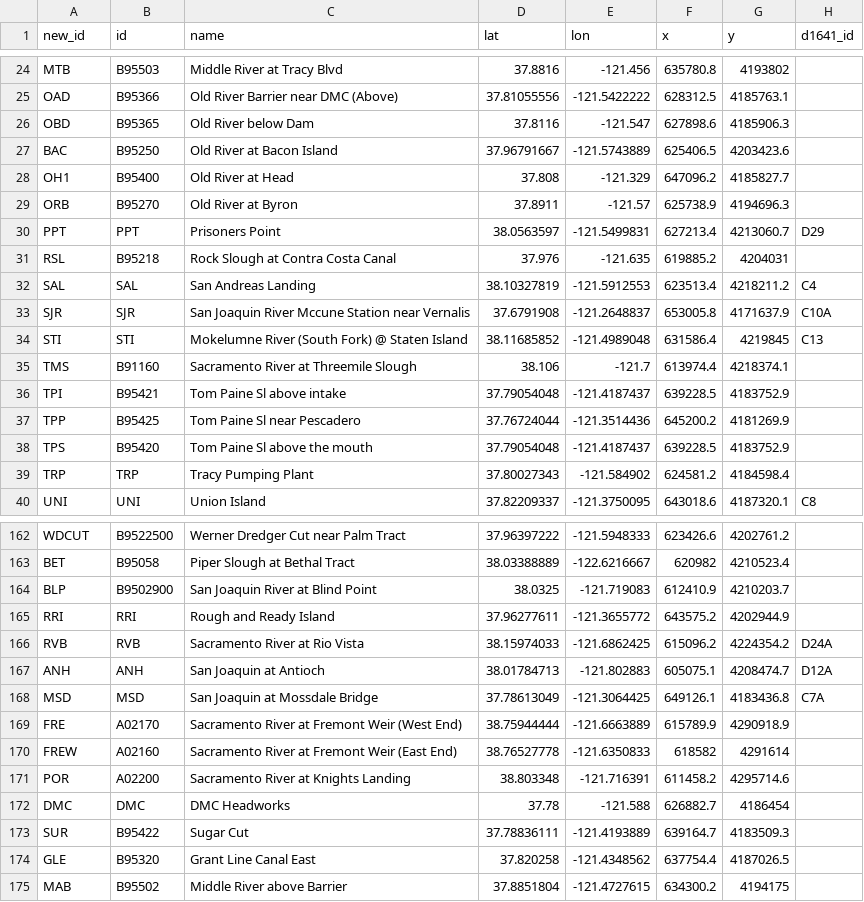
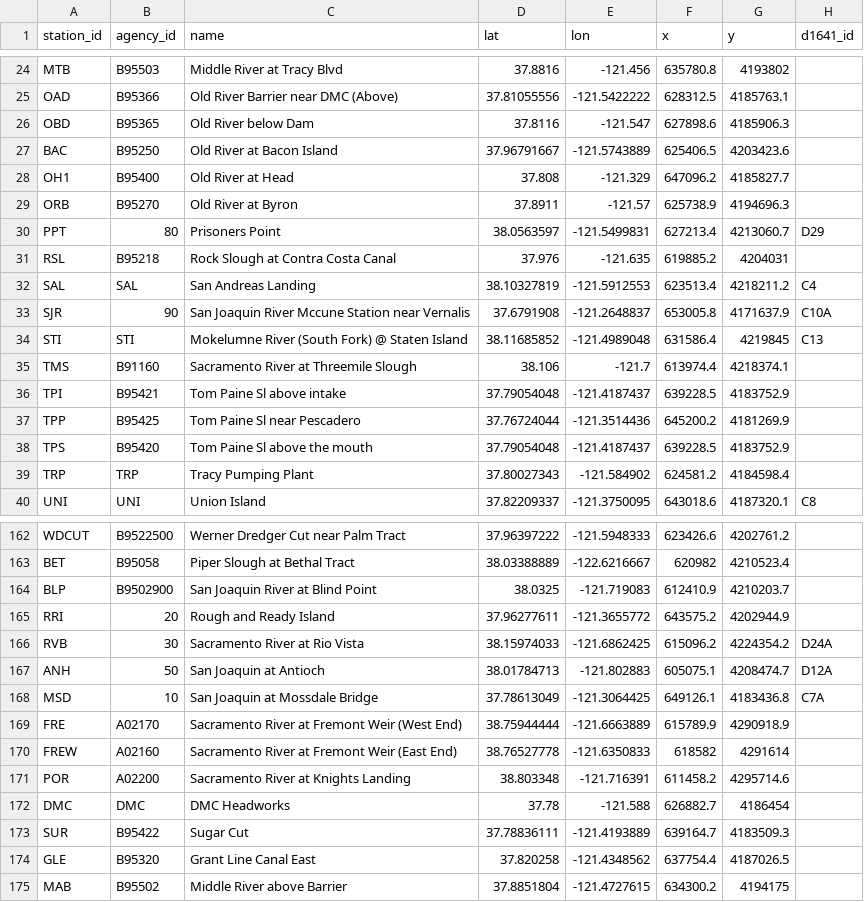
Before and after one commit to CADWRDeltaModeling/BayDeltaSCHISM, a CSV file: data/stations_utm_new.csv, drawn as a sheet; only a part is shown, gaps mark what is left out; the diff covers the shown part only; the diff names each change by its address in the sheet, - before the commit and + after, or states it on an @@ line.

Commit message:
Current version as of 9/29/2020
Renamed fields per Eli's suggestions:
1. 'new_id' to 'station_id'
2. 'id' to 'agency_id'

Changed agency_id for some DES stations to the numeric code that DES web services use to identify stations.

```diff
--- a/data/stations_utm_new.csv
+++ b/data/stations_utm_new.csv
-A1: new_id
+A1: station_id
-B1: id
+B1: agency_id
-B30 (agency_id): PPT
+B30 (agency_id): 80
-B33 (agency_id): SJR
+B33 (agency_id): 90
-B165 (agency_id): RRI
+B165 (agency_id): 20
-B166 (agency_id): RVB
+B166 (agency_id): 30
-B167 (agency_id): ANH
+B167 (agency_id): 50
-B168 (agency_id): MSD
+B168 (agency_id): 10
```
Also changed, not shown: 17 edited cells elsewhere in this file.
